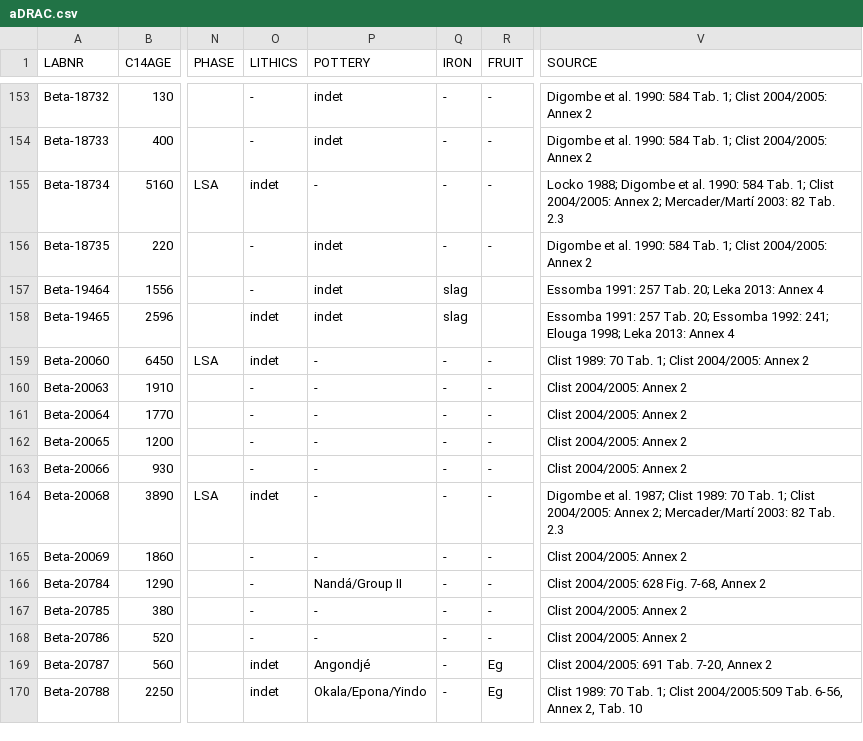
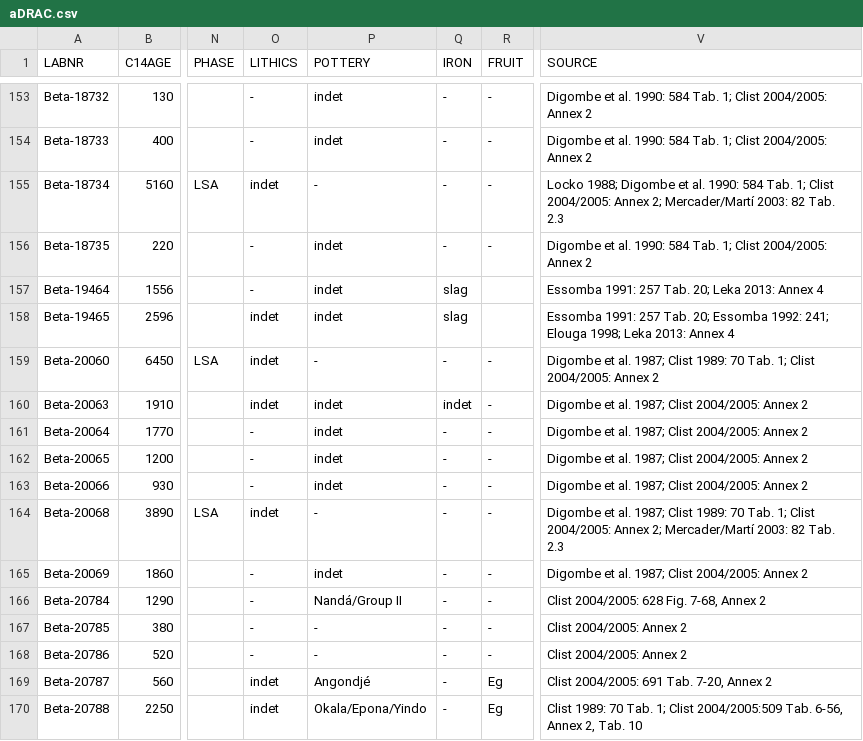
Before and after one commit to dirkseidensticker/aDRAC, a CSV file: aDRAC.csv, drawn as a sheet; only a part is shown, gaps mark what is left out; the diff names each change by its address in the sheet, - before the commit and + after, or states it on an @@ line.

Commit message:
added ref to Digombe et al. 1987 & missing indet finds

```diff
--- a/aDRAC.csv
+++ b/aDRAC.csv
-V159 (SOURCE): Clist 1989:…
+V159 (SOURCE): Digombe et al. 1987; Clist 1989:…
-O160 (LITHICS): -
+O160 (LITHICS): indet
-P160:P163 (POTTERY): -
+P160:P163 (POTTERY): indet
-Q160 (IRON): -
+Q160 (IRON): indet
-V160:V163 (SOURCE): Clist 2004/2005: Annex 2
+V160:V163 (SOURCE): Digombe et al. 1987; Clist 2004/2005: Annex 2
-P165 (POTTERY): -
+P165 (POTTERY): indet
-V165 (SOURCE): Clist 2004/2005: Annex 2
+V165 (SOURCE): Digombe et al. 1987; Clist 2004/2005: Annex 2
```
